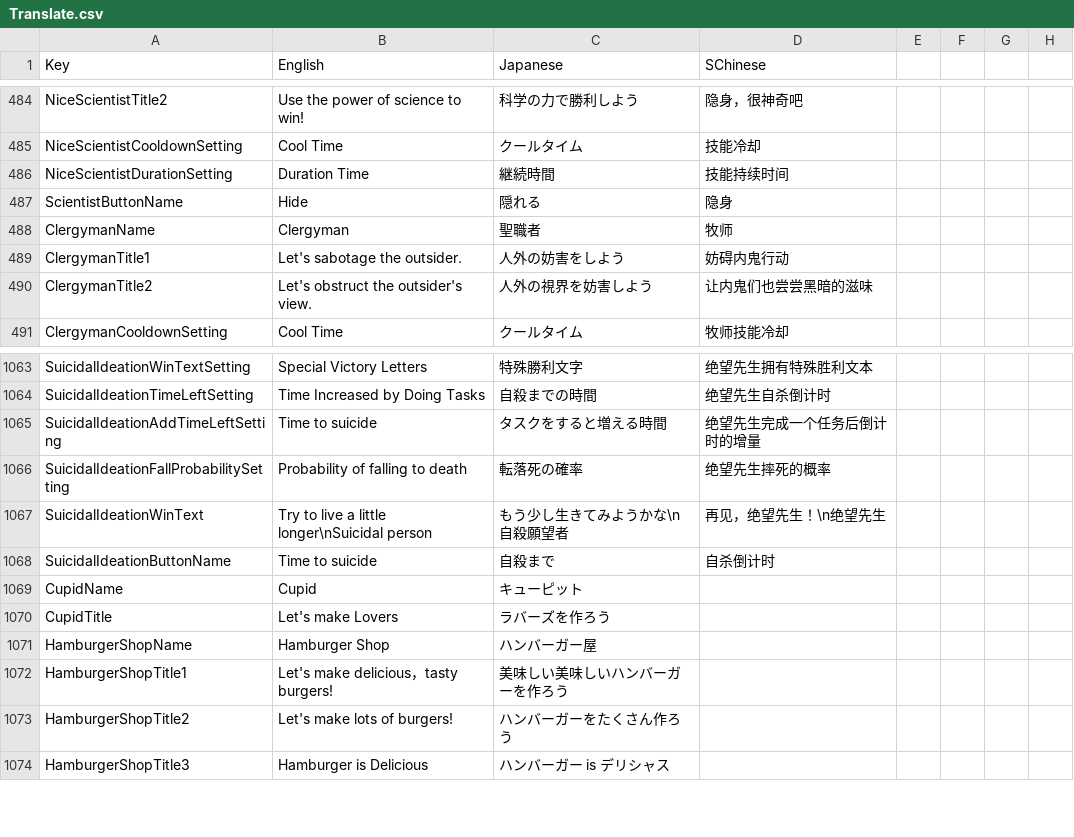
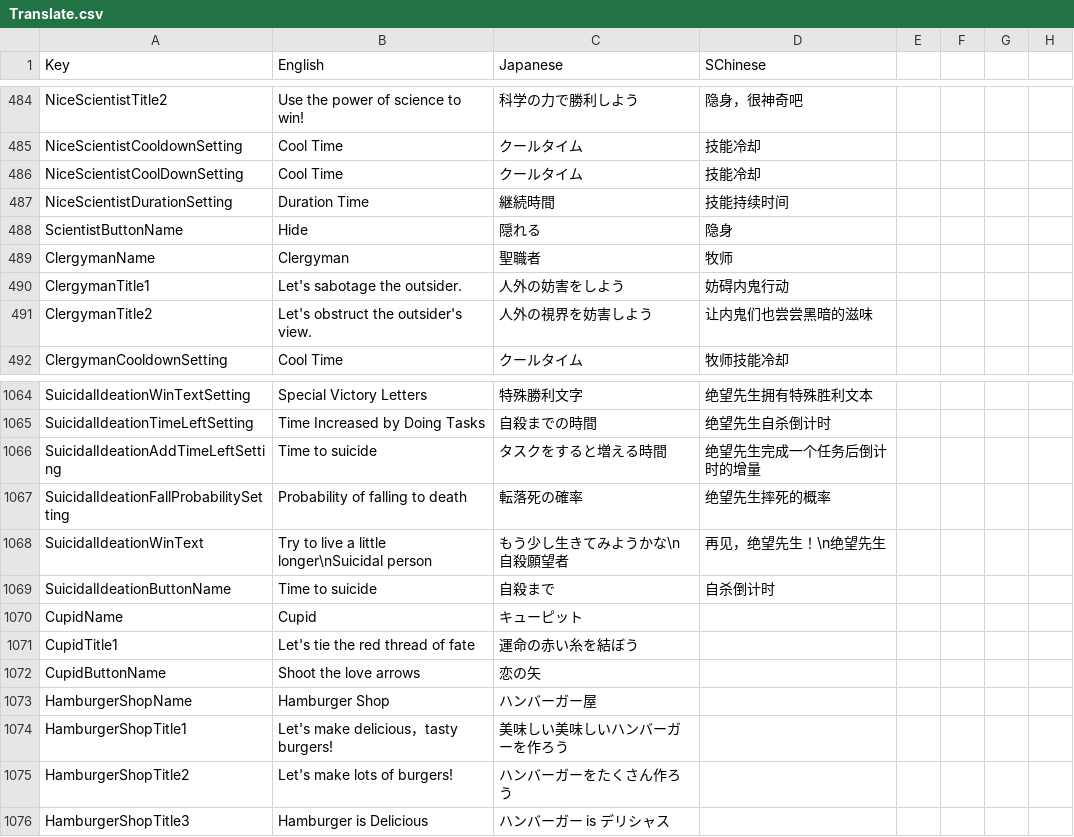
Before and after one commit to SuperNewRoles/SuperNewRoles, a CSV file: SuperNewRoles/Resources/Translate.csv, drawn as a sheet; only a part is shown, gaps mark what is left out.

Commit message:
キューピットの翻訳を修正 おいこらID使い回せてそうで使い回せてないぞ

```diff
--- a/SuperNewRoles/Resources/Translate.csv
+++ b/SuperNewRoles/Resources/Translate.csv
@@ -487,2 +487,3 @@ NiceScientistTitle2,Use the power of science to win!,科学の力で勝利しよ
 NiceScientistCooldownSetting,Cool Time,クールタイム,技能冷却
+NiceScientistCoolDownSetting,Cool Time,クールタイム,技能冷却
 NiceScientistDurationSetting,Duration Time,継続時間,技能持续时间
@@ -1071,3 +1072,4 @@ SuicidalIdeationButtonName,Time to suicide,自殺まで,自杀倒计时
 CupidName,Cupid,キューピット
-CupidTitle,Let's make Lovers,ラバーズを作ろう
+CupidTitle1,Let's tie the red thread of fate,運命の赤い糸を結ぼう
+CupidButtonName,Shoot the love arrows,恋の矢
 HamburgerShopName,Hamburger Shop,ハンバーガー屋
```
